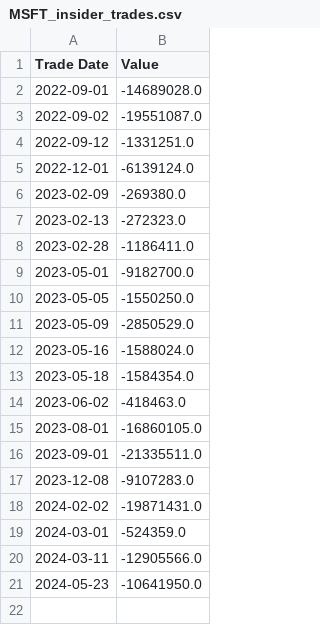
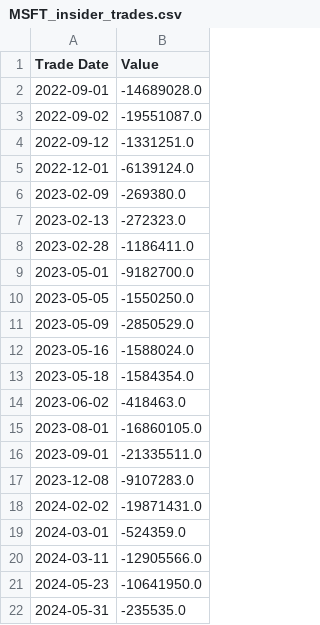
Before and after one commit to rryanhermes/Equity-Analyzer, a CSV file: data/MSFT_insider_trades.csv, drawn as a sheet.

```diff
--- a/data/MSFT_insider_trades.csv
+++ b/data/MSFT_insider_trades.csv
@@ -21 +21,2 @@ Trade Date,Value
 2024-05-23,-10641950.0
+2024-05-31,-235535.0
```
Also changed, not shown: assets/companies.csv, data/SNOW_insider_trades.csv, 27 other files.
